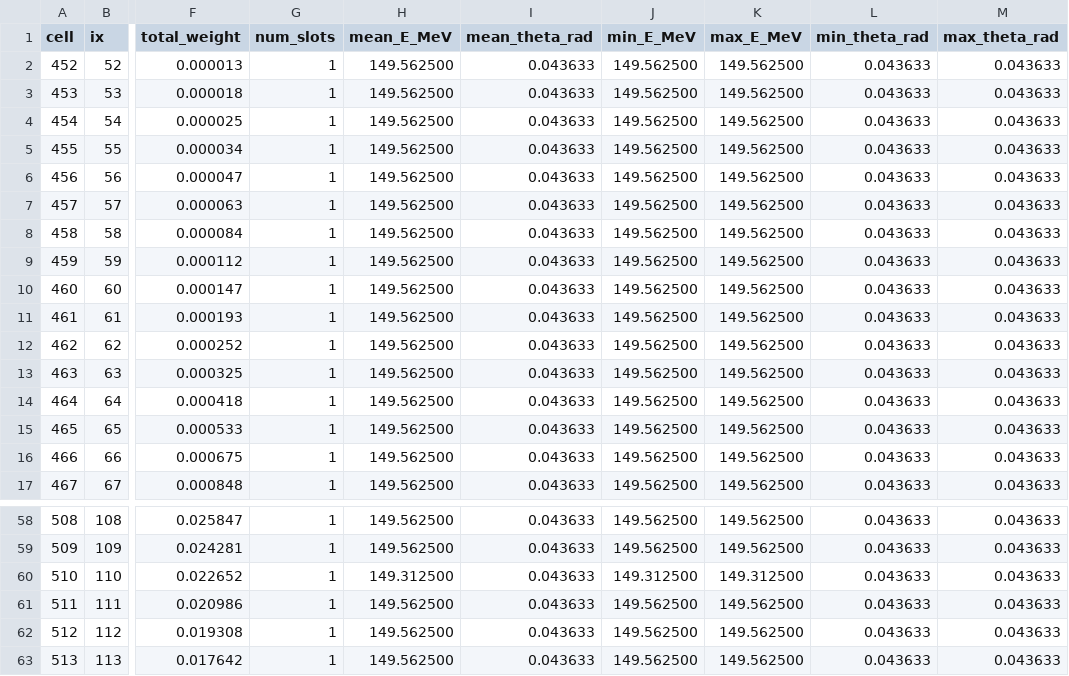
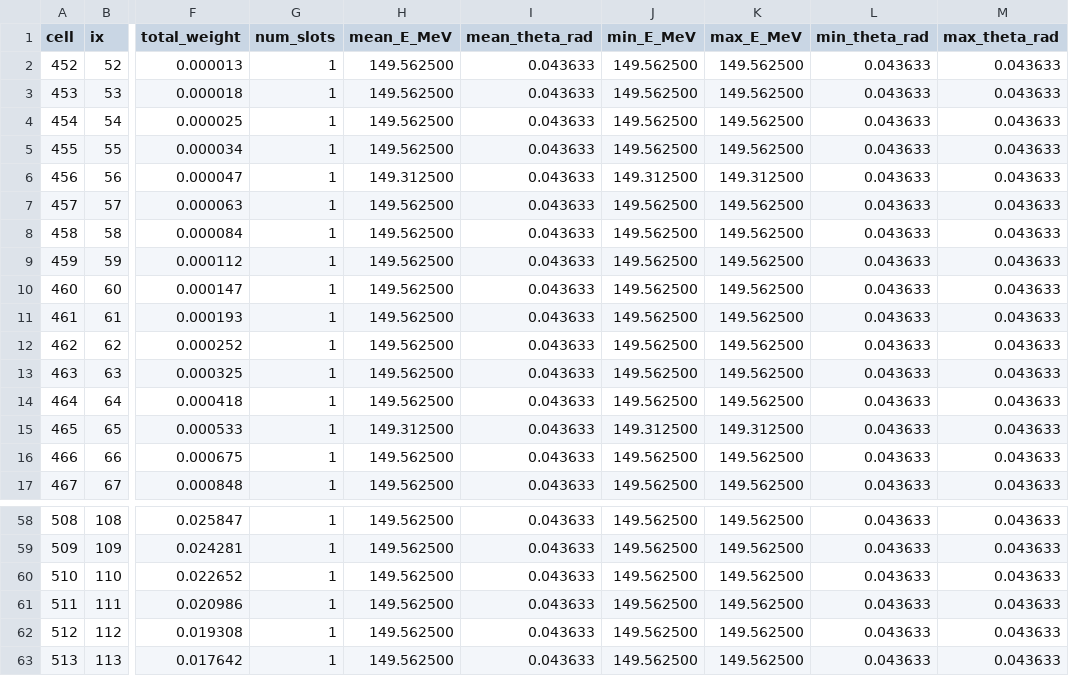
Before and after one commit to jokh38/SM_2D, a CSV file: results/debug_cells_iter_02_after_K4.csv, drawn as a sheet; only a part is shown, gaps mark what is left out; the diff names each change by its address in the sheet, - before the commit and + after, or states it on an @@ line.

```diff
--- a/results/debug_cells_iter_02_after_K4.csv
+++ b/results/debug_cells_iter_02_after_K4.csv
-H6 (mean_E_MeV): 149.562500
+H6 (mean_E_MeV): 149.312500
-J6 (min_E_MeV): 149.562500
+J6 (min_E_MeV): 149.312500
-K6 (max_E_MeV): 149.562500
+K6 (max_E_MeV): 149.312500
-H15 (mean_E_MeV): 149.562500
+H15 (mean_E_MeV): 149.312500
-J15 (min_E_MeV): 149.562500
+J15 (min_E_MeV): 149.312500
-K15 (max_E_MeV): 149.562500
+K15 (max_E_MeV): 149.312500
-H60 (mean_E_MeV): 149.312500
+H60 (mean_E_MeV): 149.562500
-J60 (min_E_MeV): 149.312500
+J60 (min_E_MeV): 149.562500
-K60 (max_E_MeV): 149.312500
+K60 (max_E_MeV): 149.562500
```
Also changed, not shown: results/debug_cells_iter_01_after_K4.csv, results/debug_cells_iter_03_after_K4.csv, 24 other files.
